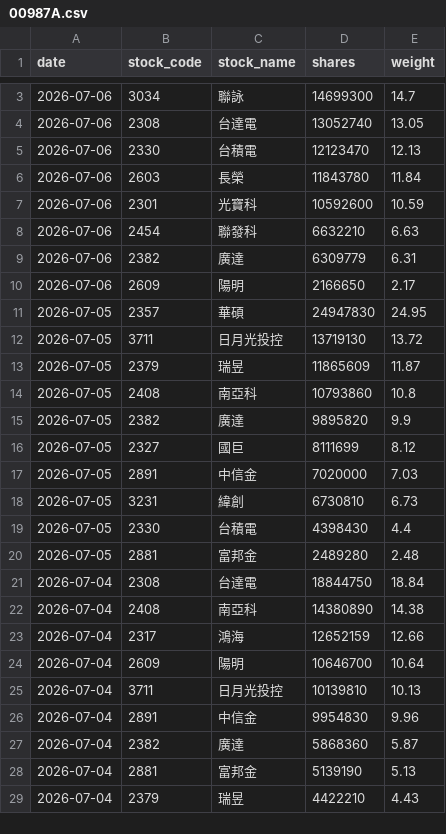
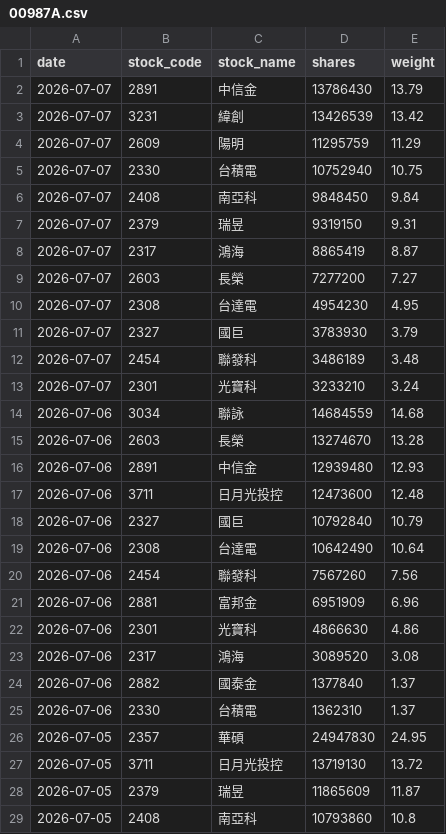
Before and after one commit to yrjjan-allen/active-etf-dashboard, a CSV file: data/00987A.csv, drawn as a sheet; only a part is shown, gaps mark what is left out; the shorter side is filled out with more unchanged rows; the diff covers the shown part only.

```diff
--- a/data/00987A.csv
+++ b/data/00987A.csv
@@ -3,9 +2,25 @@
-2026-07-06,3034,聯詠,14699300,14.7
-2026-07-06,2308,台達電,13052740,13.05
-2026-07-06,2330,台積電,12123470,12.13
-2026-07-06,2603,長榮,11843780,11.84
-2026-07-06,2301,光寶科,10592600,10.59
-2026-07-06,2454,聯發科,6632210,6.63
-2026-07-06,2382,廣達,6309779,6.31
-2026-07-06,2609,陽明,2166650,2.17
+2026-07-07,2891,中信金,13786430,13.79
+2026-07-07,3231,緯創,13426539,13.42
+2026-07-07,2609,陽明,11295759,11.29
+2026-07-07,2330,台積電,10752940,10.75
+2026-07-07,2408,南亞科,9848450,9.84
+2026-07-07,2379,瑞昱,9319150,9.31
+2026-07-07,2317,鴻海,8865419,8.87
+2026-07-07,2603,長榮,7277200,7.27
+2026-07-07,2308,台達電,4954230,4.95
+2026-07-07,2327,國巨,3783930,3.79
+2026-07-07,2454,聯發科,3486189,3.48
+2026-07-07,2301,光寶科,3233210,3.24
+2026-07-06,3034,聯詠,14684559,14.68
+2026-07-06,2603,長榮,13274670,13.28
+2026-07-06,2891,中信金,12939480,12.93
+2026-07-06,3711,日月光投控,12473600,12.48
+2026-07-06,2327,國巨,10792840,10.79
+2026-07-06,2308,台達電,10642490,10.64
+2026-07-06,2454,聯發科,7567260,7.56
+2026-07-06,2881,富邦金,6951909,6.96
+2026-07-06,2301,光寶科,4866630,4.86
+2026-07-06,2317,鴻海,3089520,3.08
+2026-07-06,2882,國泰金,1377840,1.37
+2026-07-06,2330,台積電,1362310,1.37
 2026-07-05,2357,華碩,24947830,24.95
```
Also changed, not shown: 1 removed row elsewhere in this file, data/00980A.csv, data/00982A.csv, 6 other files.
